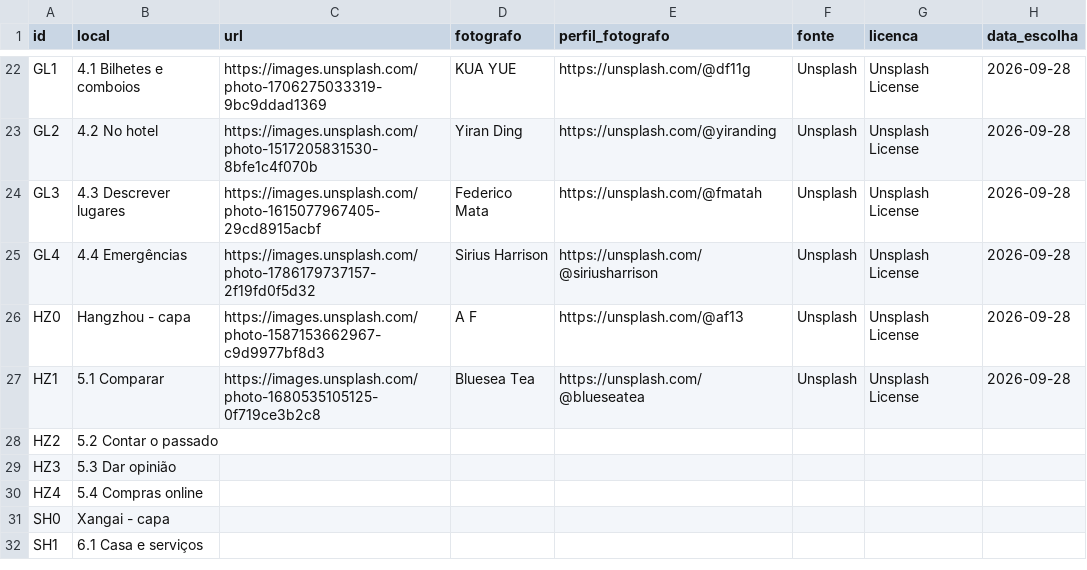
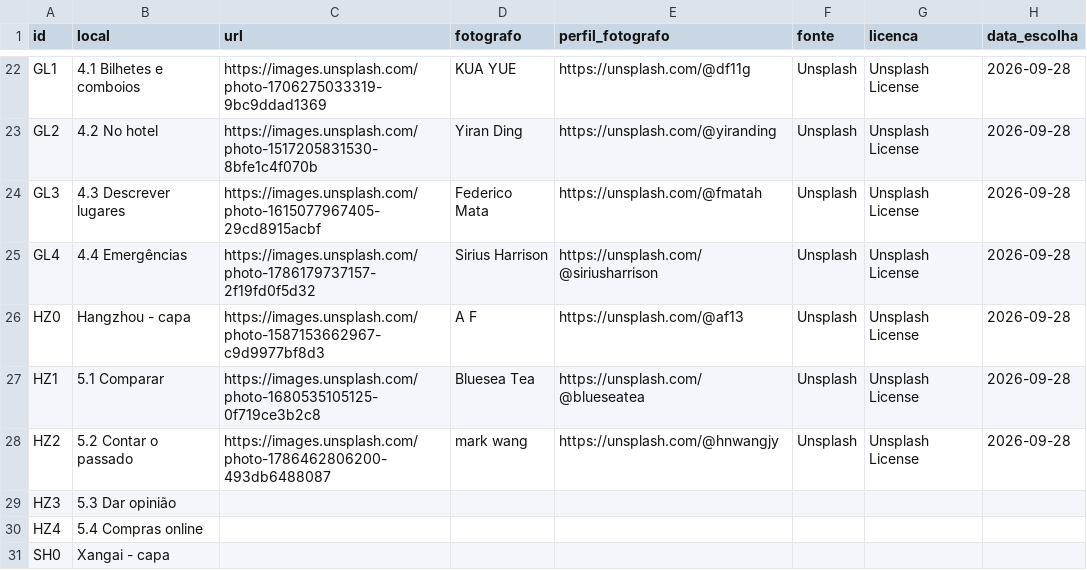
Before and after one commit to SCCPScar/MandarinCourse, a CSV file: docs/fotos-creditos.csv, drawn as a sheet; only a part is shown, gaps mark what is left out; the shorter side is filled out with more unchanged rows.

```diff
--- a/docs/fotos-creditos.csv
+++ b/docs/fotos-creditos.csv
@@ -27,3 +27,3 @@ HZ0,Hangzhou - capa,https://images.unsplash.com/photo-1587153662967-c9d9977bf8d3
 HZ1,5.1 Comparar,https://images.unsplash.com/photo-1680535105125-0f719ce3b2c8,Bluesea Tea,https://unsplash.com/@blueseatea,Unsplash,Unsplash License,2026-09-28
-HZ2,5.2 Contar o passado,,,,,,
+HZ2,5.2 Contar o passado,https://images.unsplash.com/photo-1786462806200-493db6488087,mark wang,https://unsplash.com/@hnwangjy,Unsplash,Unsplash License,2026-09-28
 HZ3,5.3 Dar opinião,,,,,,
```
Also changed, not shown: 6 other files.
